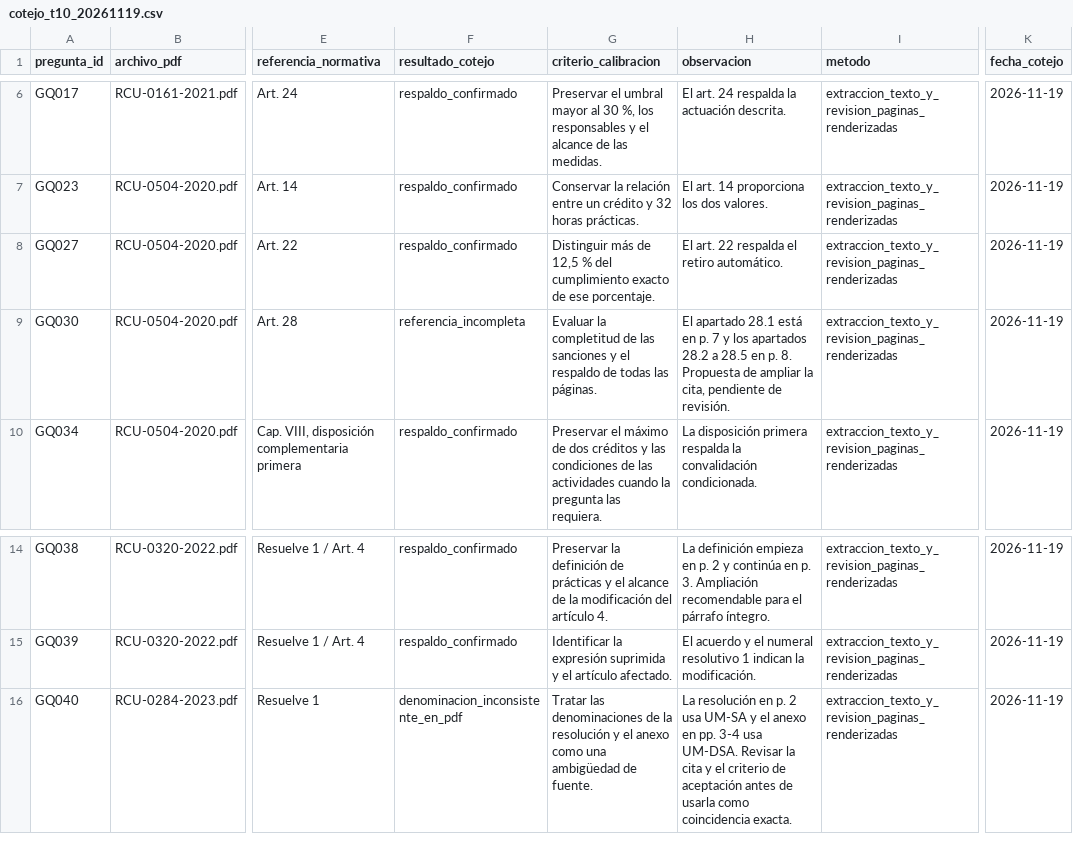
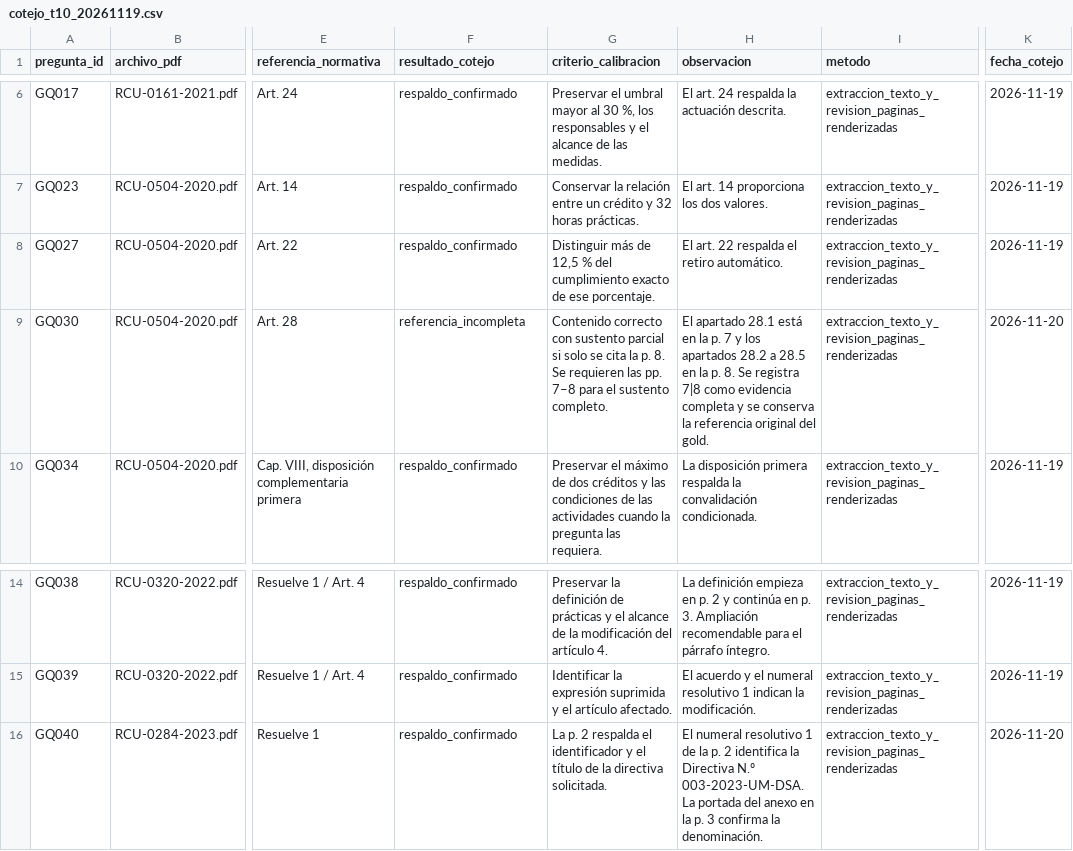
Before and after one commit to romich1307/CS_RAG_Security, a CSV file: docs/evaluation/cotejo_t10_20261119.csv, drawn as a sheet; only a part is shown, gaps mark what is left out; the diff names each change by its address in the sheet, - before the commit and + after, or states it on an @@ line.

Commit message:
docs(t10): corregir el cotejo de GQ030 y GQ040

```diff
--- a/docs/evaluation/cotejo_t10_20261119.csv
+++ b/docs/evaluation/cotejo_t10_20261119.csv
-G9 (criterio_calibracion): Evaluar la completitud de las sanciones y el respaldo de todas las páginas.
+G9 (criterio_calibracion): Contenido correcto con sustento parcial si solo se cita la p. 8. Se requieren las pp. 7–8 para el sustento completo.
-H9 (observacion): …está en p. 7 y los apartados 28.2 a 28.5 en p. 8. Propuesta de ampliar la cita, pendiente de revisión.
+H9 (observacion): …está en la p. 7 y los apartados 28.2 a 28.5 en la p. 8. Se registra 7|8 como evidencia completa y se conserva la referencia original del gold.
-K9 (fecha_cotejo): 2026-11-19
+K9 (fecha_cotejo): 2026-11-20
-F16 (resultado_cotejo): denominacion_inconsistente_en_pdf
+F16 (resultado_cotejo): respaldo_confirmado
-G16 (criterio_calibracion): Tratar las denominaciones de la resolución y el anexo como una ambigüedad de fuente.
+G16 (criterio_calibracion): La p. 2 respalda el identificador y el título de la directiva solicitada.
-H16 (observacion): La resolución en p. 2 usa UM-SA y el anexo en pp. 3-4 usa UM-DSA. Revisar la cita y el criterio de aceptación antes de usarla como coincidencia exacta.
+H16 (observacion): El numeral resolutivo 1 de la p. 2 identifica la Directiva N.º 003-2023-UM-DSA. La portada del anexo en la p. 3 confirma la denominación.
-K16 (fecha_cotejo): 2026-11-19
+K16 (fecha_cotejo): 2026-11-20
```
Also changed, not shown: 4 other files.
